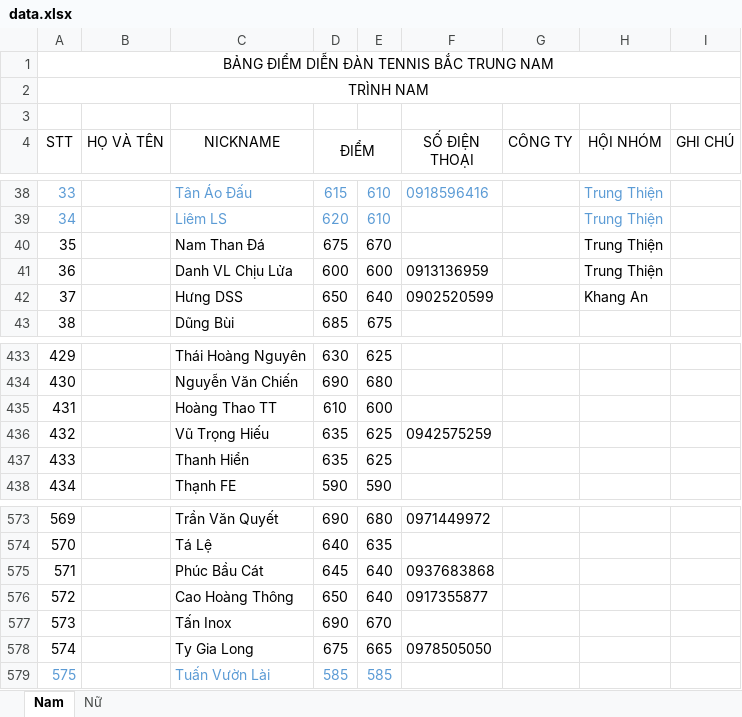
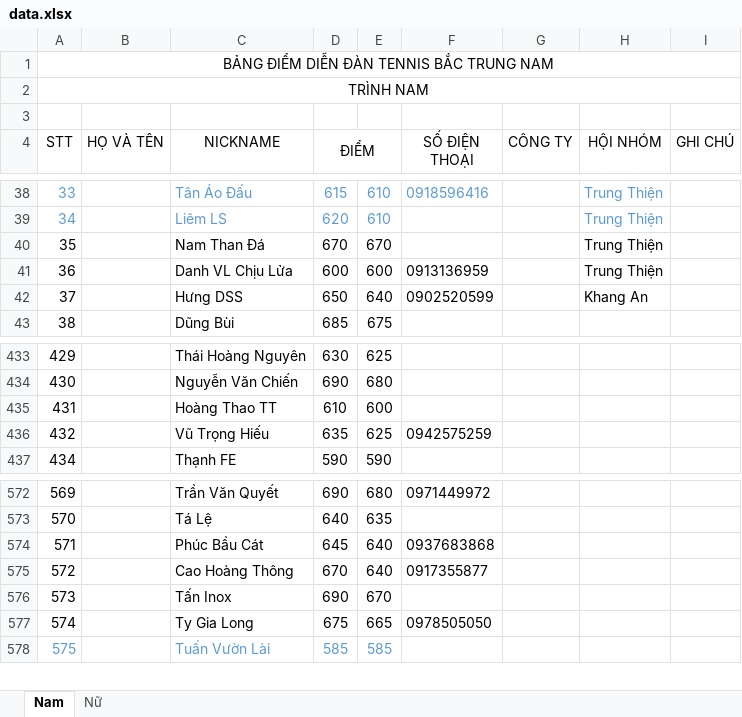
Before and after one commit to dflyapp/tennis-btn, an Excel workbook: pages/api/score/data.xlsx, sheet Nam, drawn as a sheet; only a part is shown, gaps mark what is left out; values as stored, in another font and other column widths than the file's, no borders; removed rows and columns are numbered as before the commit, all else as after; the diff names each change by its address in the sheet, - before the commit and + after, or states it on an @@ line.

Commit message:
fix: nam than da, cao hoang thong, thanh hien

```diff
--- a/pages/api/score/data.xlsx (sheet Nam)
+++ b/pages/api/score/data.xlsx (sheet Nam)
-D40 (ĐIỂM): 675
+D40 (ĐIỂM): 670
-row 437: 433 |  | Thanh Hiển | 635 | 625
-D575 (ĐIỂM): 650
+D575 (ĐIỂM): 670
```
Also changed, not shown: 1 other file.
